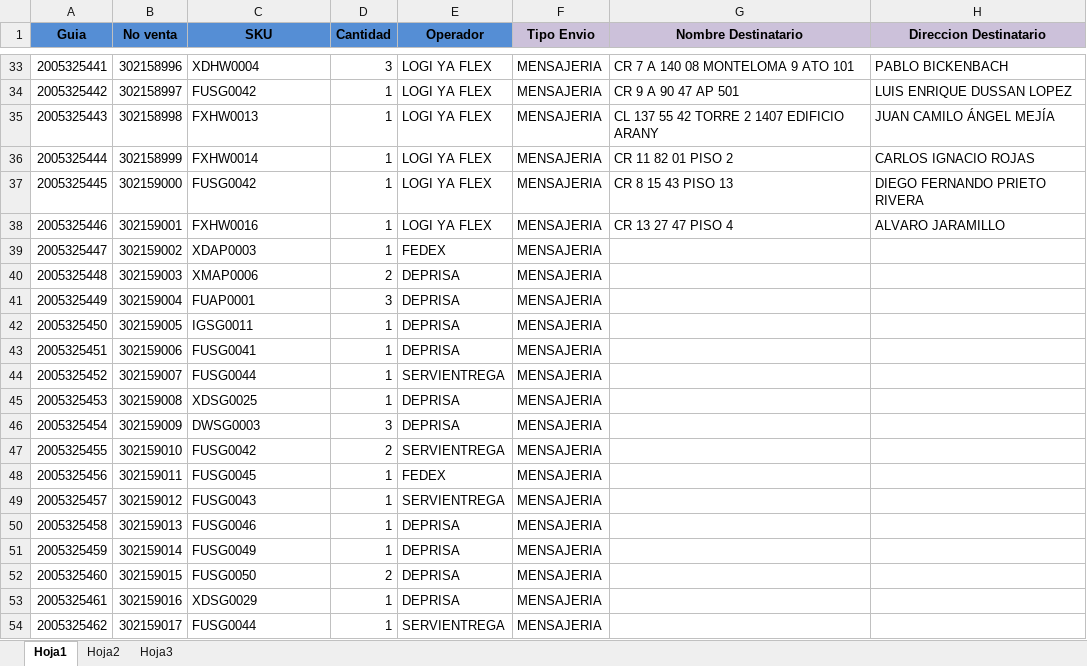
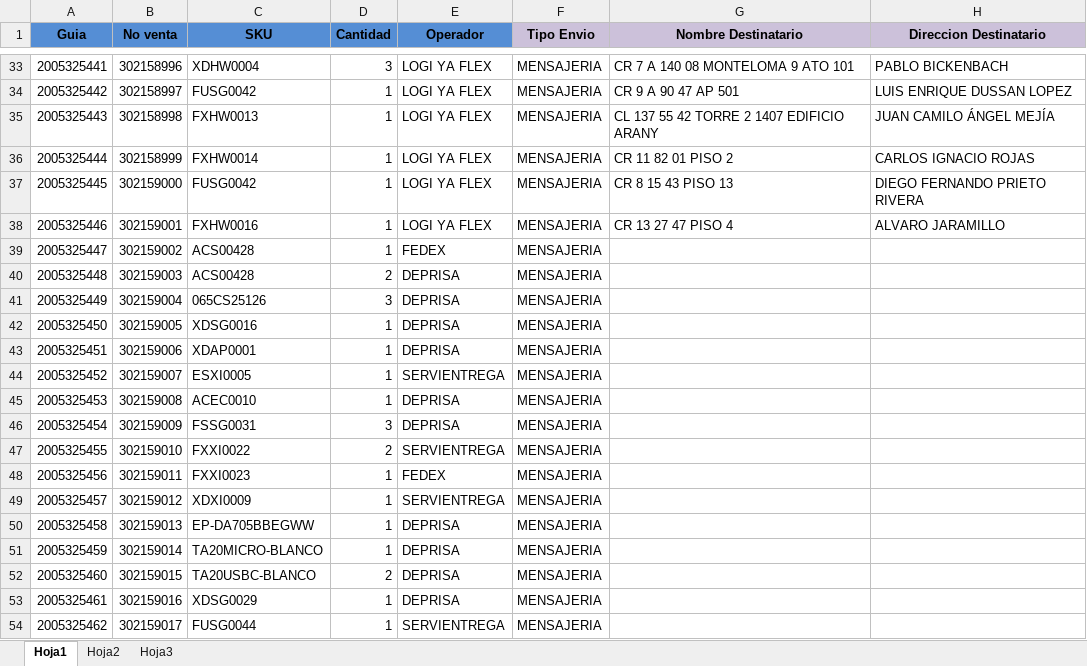
Before and after one commit to SistemasLogi/logi-sistem, an Excel workbook: Files/Temp_alist_adm/900987412_3/900987412_3_1.xlsx, sheet Hoja1, drawn as a sheet; only a part is shown, gaps mark what is left out; values as stored, in another font and other column widths than the file's, no borders; conditional formats not drawn; the diff names each change by its address in the sheet, - before the commit and + after, or states it on an @@ line.

Commit message:
Modificacion en carga de xlsx entradas de invntario add de campo costo unitario en producto

```diff
--- a/Files/Temp_alist_adm/900987412_3/900987412_3_1.xlsx (sheet Hoja1)
+++ b/Files/Temp_alist_adm/900987412_3/900987412_3_1.xlsx (sheet Hoja1)
-C39 (SKU): XDAP0003
+C39 (SKU): ACS00428
-C40 (SKU): XMAP0006
+C40 (SKU): ACS00428
-C41 (SKU): FUAP0001
+C41 (SKU): 065CS25126
-C42 (SKU): IGSG0011
+C42 (SKU): XDSG0016
-C43 (SKU): FUSG0041
+C43 (SKU): XDAP0001
-C44 (SKU): FUSG0044
+C44 (SKU): ESXI0005
-C45 (SKU): XDSG0025
+C45 (SKU): ACEC0010
-C46 (SKU): DWSG0003
+C46 (SKU): FSSG0031
-C47 (SKU): FUSG0042
+C47 (SKU): FXXI0022
-C48 (SKU): FUSG0045
+C48 (SKU): FXXI0023
-C49 (SKU): FUSG0043
+C49 (SKU): XDXI0009
-C50 (SKU): FUSG0046
+C50 (SKU): EP-DA705BBEGWW
-C51 (SKU): FUSG0049
+C51 (SKU): TA20MICRO-BLANCO
-C52 (SKU): FUSG0050
+C52 (SKU): TA20USBC-BLANCO
```
Also changed, not shown: Files/Temp_inv/1.xlsx, 3 other files.
